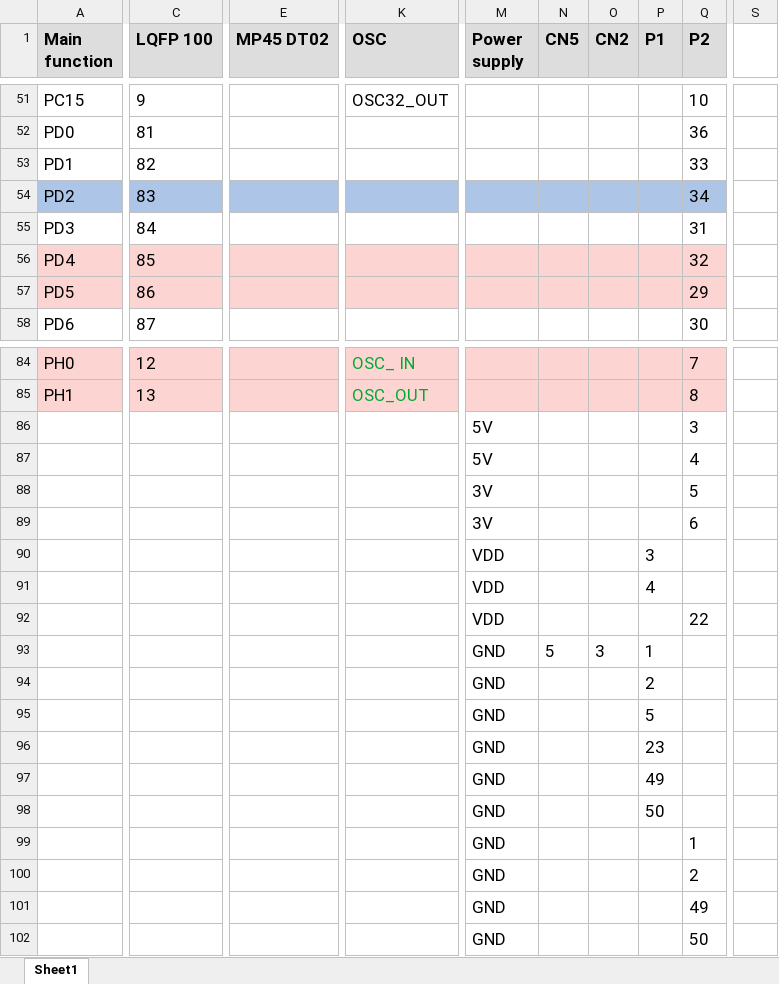
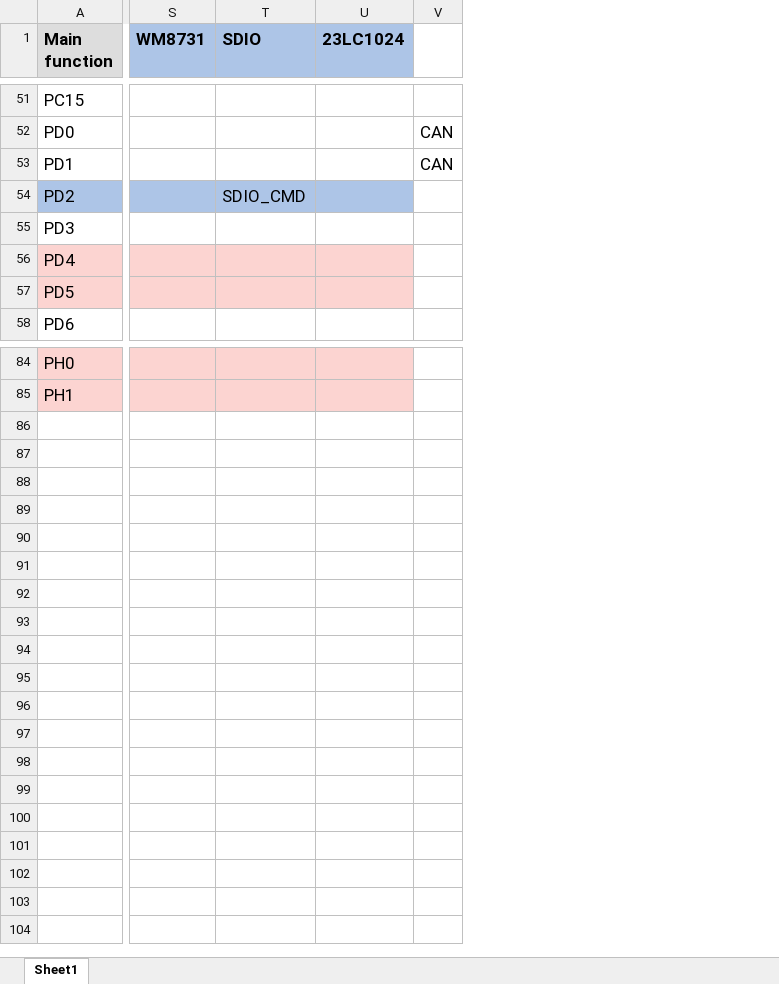
Before and after one commit to sebiik/axo-on-discovery-board, an Excel workbook: stm32f4-discovery-pin-table.xlsx, sheet Sheet1, drawn as a sheet; only a part is shown, gaps mark what is left out; values as stored, in another font and other column widths than the file's, no borders; removed rows and columns are numbered as before the commit, all else as after; rows hold the shown columns only; the diff covers the shown part only; the diff names each change by its address in the sheet, - before the commit and + after, or states it on an @@ line.

Commit message:
75ohm resistors on WM8731 MCLK and SDIO CK make both work

```diff
--- a/stm32f4-discovery-pin-table.xlsx (sheet Sheet1)
+++ b/stm32f4-discovery-pin-table.xlsx (sheet Sheet1)
@@ column C (LQFP 100) hidden, rows 51-58: 9 | 81 | 82 | 83 | 84 | 85 | 86 | 87; rows 84-85: 12 | 13 @@
@@ column E (MP45 DT02) hidden, empty @@
@@ column K (OSC) hidden, row 51: OSC32_OUT; rows 84-85: OSC_ IN | OSC_OUT @@
@@ column M (Power supply) hidden, rows 86-102: 5V | 5V | 3V | 3V | VDD | VDD | VDD | GND | GND | GND | GND | GND | GND | GND | GND | GND | GND @@
@@ column N (CN5) hidden, row 93: 5 @@
@@ column O (CN2) hidden, row 93: 3 @@
@@ column P (P1) hidden, rows 90-98: 3 | 4 |  | 1 | 2 | 5 | 23 | 49 | 50 @@
@@ column Q (P2) hidden, rows 51-58: 10 | 36 | 33 | 34 | 31 | 32 | 29 | 30; rows 84-102: 7 | 8 | 3 | 4 | 5 | 6 |  |  | 22 |  |  |  |  |  |  | 1 | 2 | 49 | 50 @@
-column S, empty
+column S (WM8731), empty
+column T (SDIO), row 54: SDIO_CMD
+column U (23LC1024), empty
+column V, rows 52-53: CAN | CAN
-row 86:  |  |  |  | 5V |  |  |  | 3
+row 86: (empty)
-row 87:  |  |  |  | 5V |  |  |  | 4
+row 87: (empty)
-row 88:  |  |  |  | 3V |  |  |  | 5
+row 88: (empty)
-row 89:  |  |  |  | 3V |  |  |  | 6
+row 89: (empty)
-row 90:  |  |  |  | VDD |  |  | 3
+row 90: (empty)
-row 91:  |  |  |  | VDD |  |  | 4
+row 91: (empty)
-row 92:  |  |  |  | VDD |  |  |  | 22
+row 92: (empty)
-row 94:  |  |  |  | GND |  |  | 2
+row 94: (empty)
-row 95:  |  |  |  | GND |  |  | 5
+row 95: (empty)
-row 96:  |  |  |  | GND |  |  | 23
+row 96: (empty)
-row 97:  |  |  |  | GND |  |  | 49
+row 97: (empty)
-row 98:  |  |  |  | GND |  |  | 50
+row 98: (empty)
-row 99:  |  |  |  | GND |  |  |  | 1
+row 99: (empty)
-row 100:  |  |  |  | GND |  |  |  | 2
+row 100: (empty)
-row 101:  |  |  |  | GND |  |  |  | 49
+row 101: (empty)
-row 102:  |  |  |  | GND |  |  |  | 50
+row 102: (empty)
```
Also changed, not shown: 19 edited cells and cell formats elsewhere in this sheet, 14 other files.
